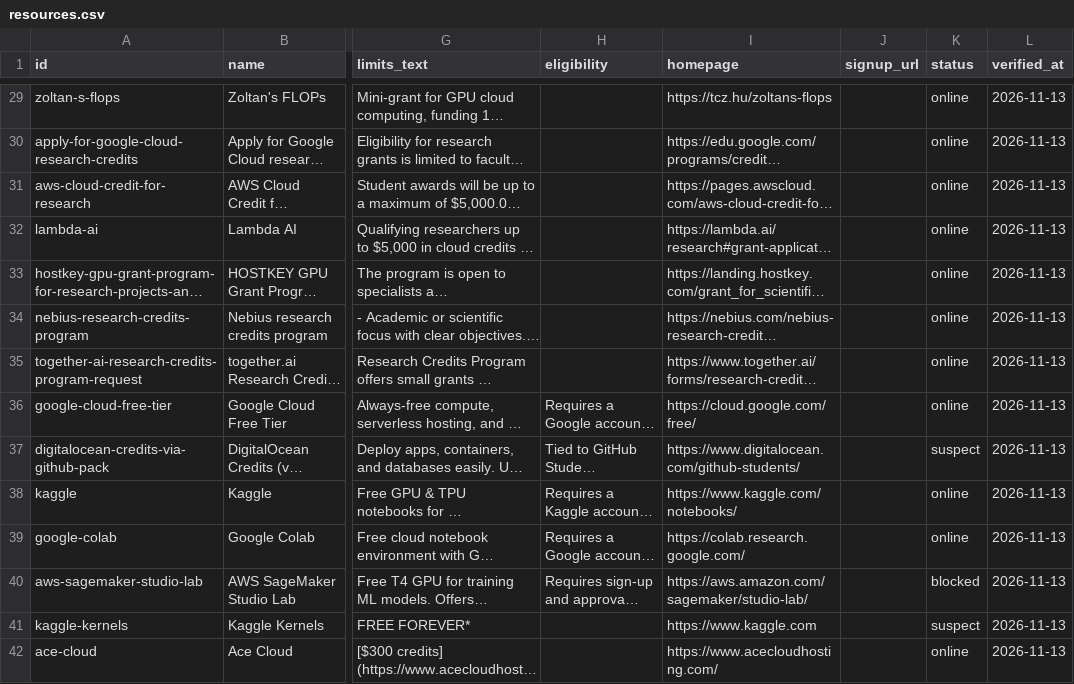
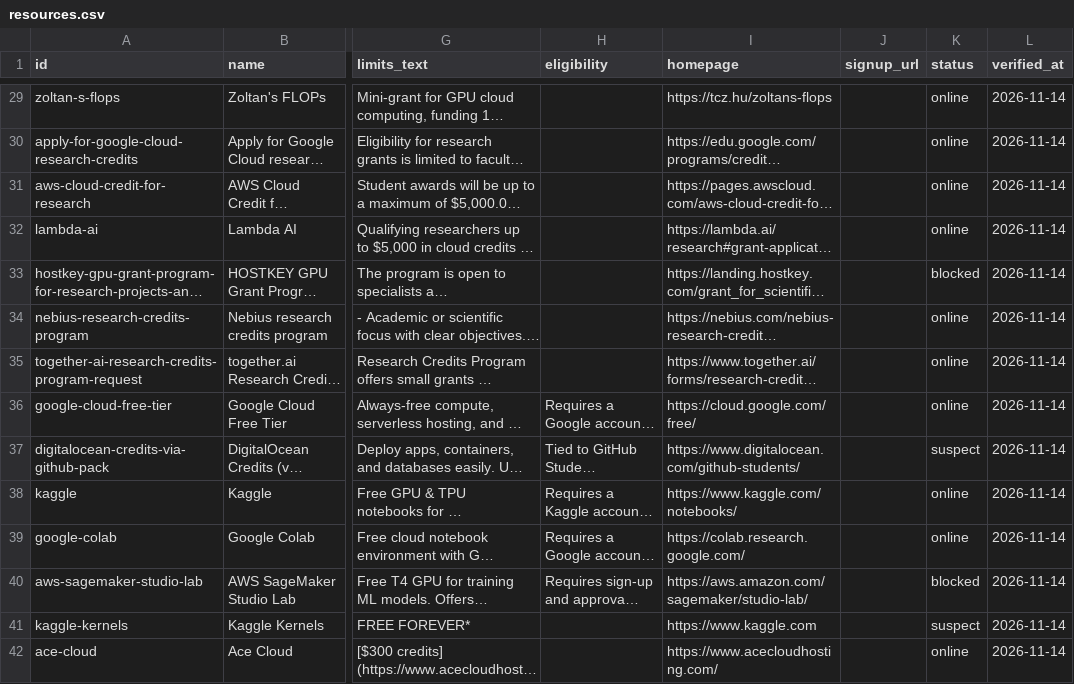
Before and after one commit to MaybeBio/Daily-Free-Dev, a CSV file: resources.csv, drawn as a sheet; only a part is shown, gaps mark what is left out; long unchanged cells end in …; the diff covers the shown part only; the diff names each change by its address in the sheet, - before the commit and + after, or states it on an @@ line.

```diff
--- a/resources.csv
+++ b/resources.csv
-L29:L42 (verified_at): 2026-11-13
+L29:L42 (verified_at): 2026-11-14
-K33 (status): online
+K33 (status): blocked
```
Also changed, not shown: 43 edited cells elsewhere in this file, 15 other files.
